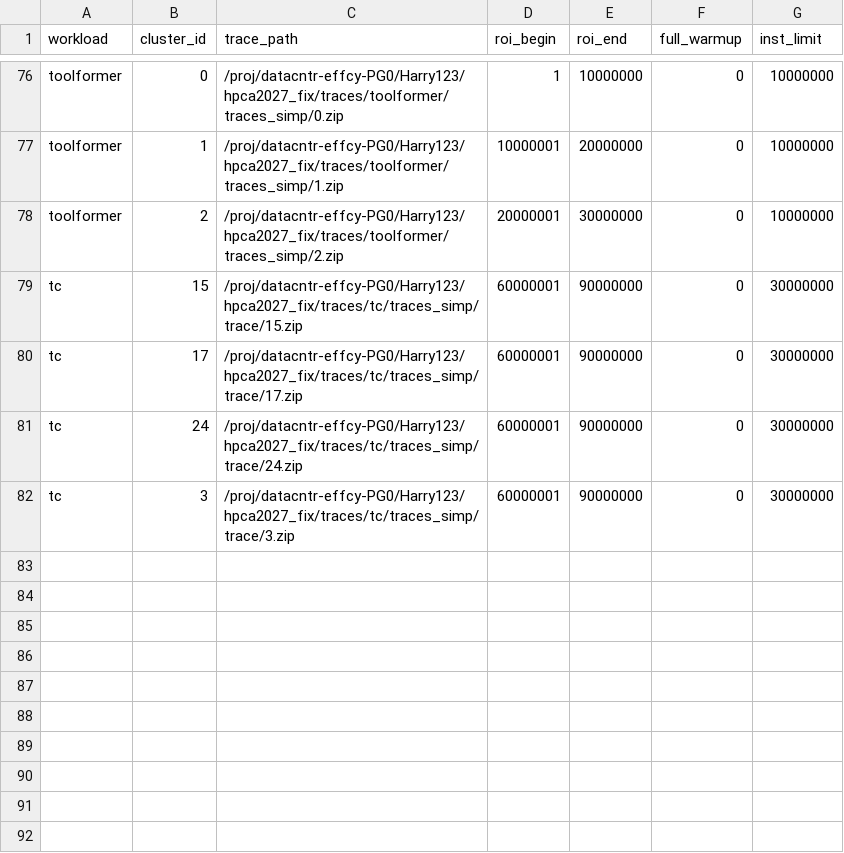
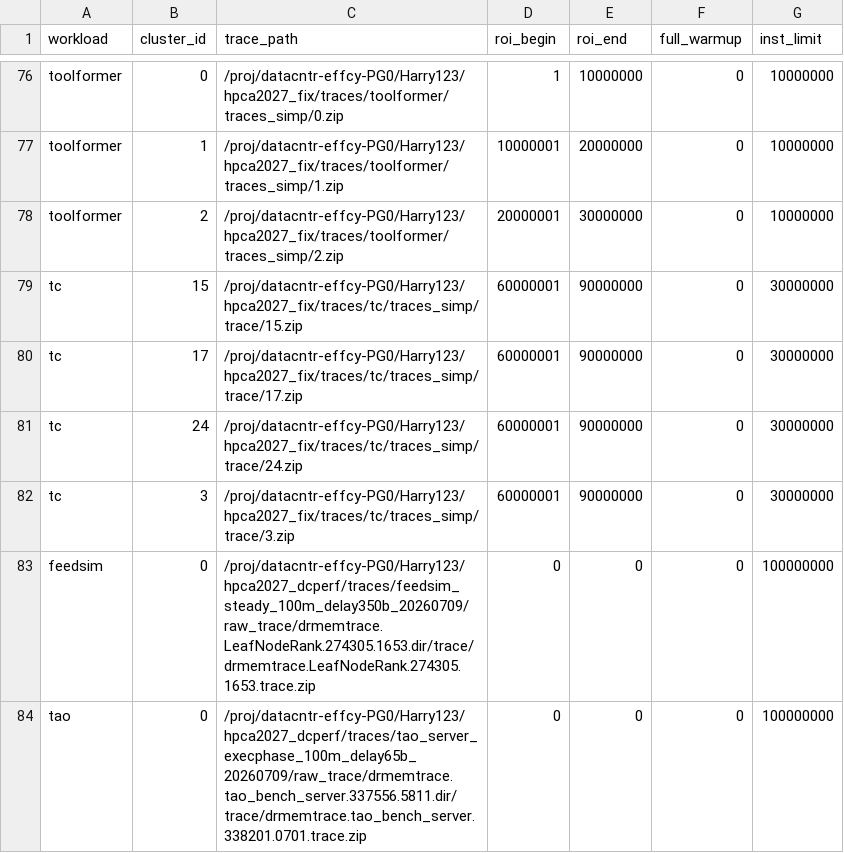
Before and after one commit to codverch/scarab-infra, a CSV file: results/backend-stalls/run_manifest.csv, drawn as a sheet; only a part is shown, gaps mark what is left out; the diff names each change by its address in the sheet, - before the commit and + after, or states it on an @@ line.

```diff
--- a/results/backend-stalls/run_manifest.csv
+++ b/results/backend-stalls/run_manifest.csv
+row 83: feedsim | 0 | /proj/datacntr-effcy-PG0/Harry123/hpca2027_dcperf/traces/feedsim_steady_100m_delay350b_20260709/raw_trace/drmemtrace.LeafNodeRank.274305.1653.dir/trace/drmemtrace.LeafNodeRank.274305.1653.trace.zip | 0 | 0 | 0 | 100000000
+row 84: tao | 0 | /proj/datacntr-effcy-PG0/Harry123/hpca2027_dcperf/traces/tao_server_execphase_100m_delay65b_20260709/raw_trace/drmemtrace.tao_bench_server.337556.5811.dir/trace/drmemtrace.tao_bench_server.338201.0701.trace.zip | 0 | 0 | 0 | 100000000
```
Also changed, not shown: results/backend-stalls/topdown_backend_stalls.csv, results/backend-stalls/topdown_backend_stalls_per_simpoint.csv, 12 other files.
